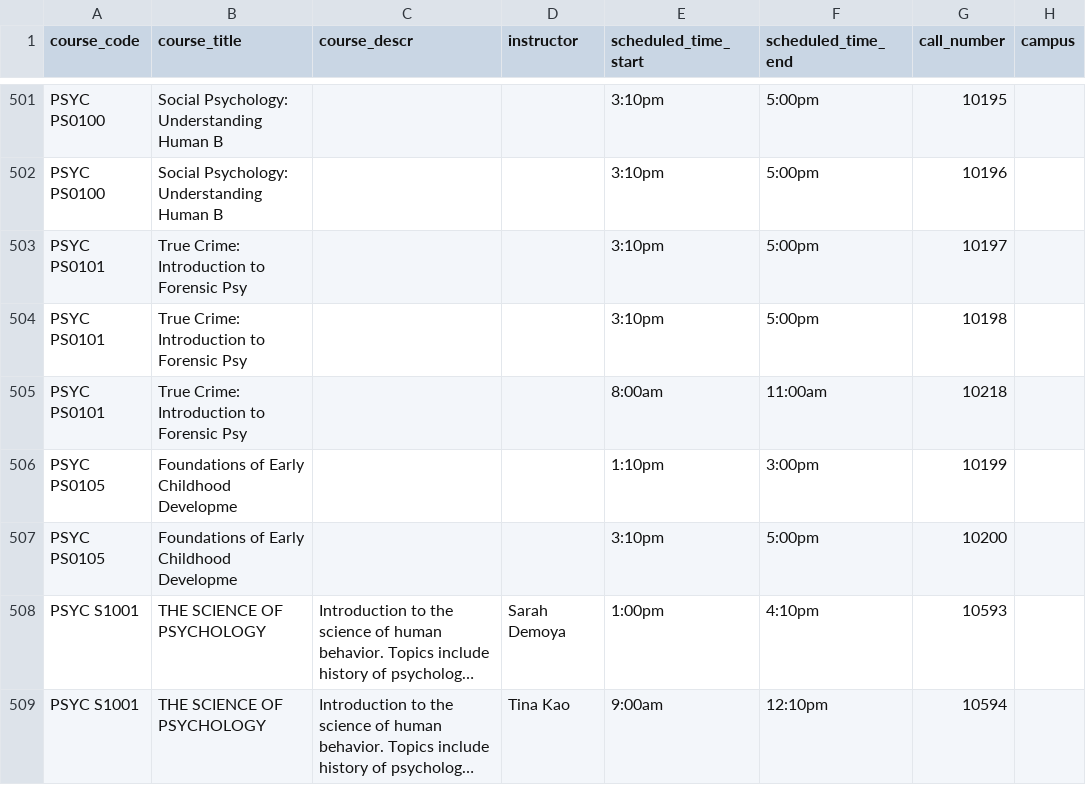
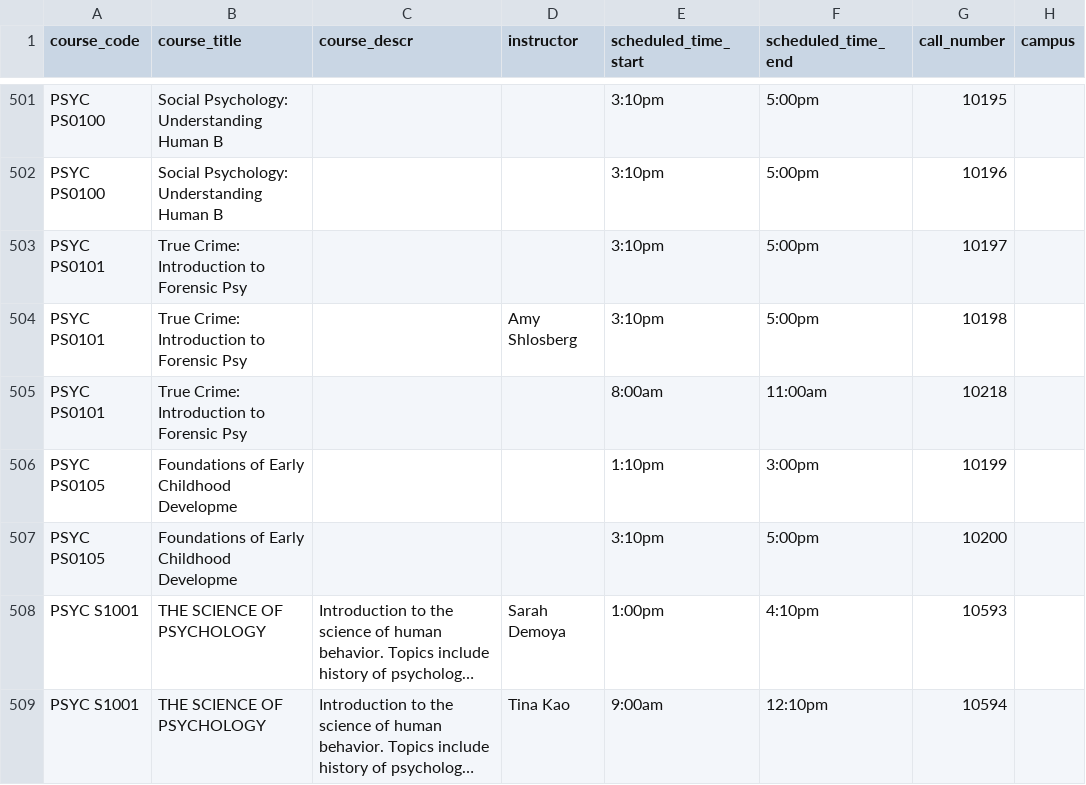
Before and after one commit to soid/columbia-catalog-data, a CSV file: classes/2026-Summer.csv, drawn as a sheet; only a part is shown, gaps mark what is left out; long unchanged cells end in …; the diff covers the shown part only; the diff names each change by its address in the sheet, - before the commit and + after, or states it on an @@ line.

```diff
--- a/classes/2026-Summer.csv
+++ b/classes/2026-Summer.csv
-D504 (instructor): (empty)
+D504 (instructor): Amy Shlosberg
```
Also changed, not shown: 8 edited cells elsewhere in this file, 4 other files.
